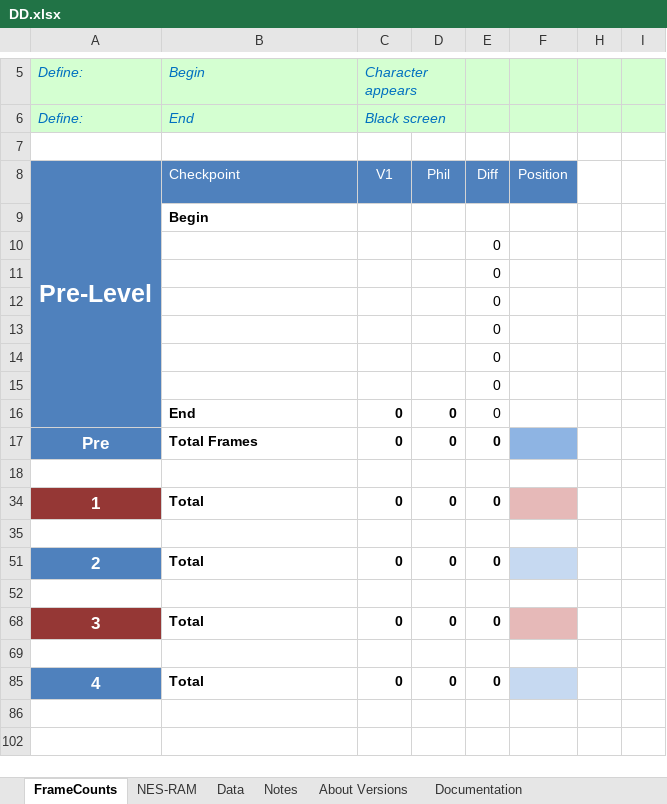
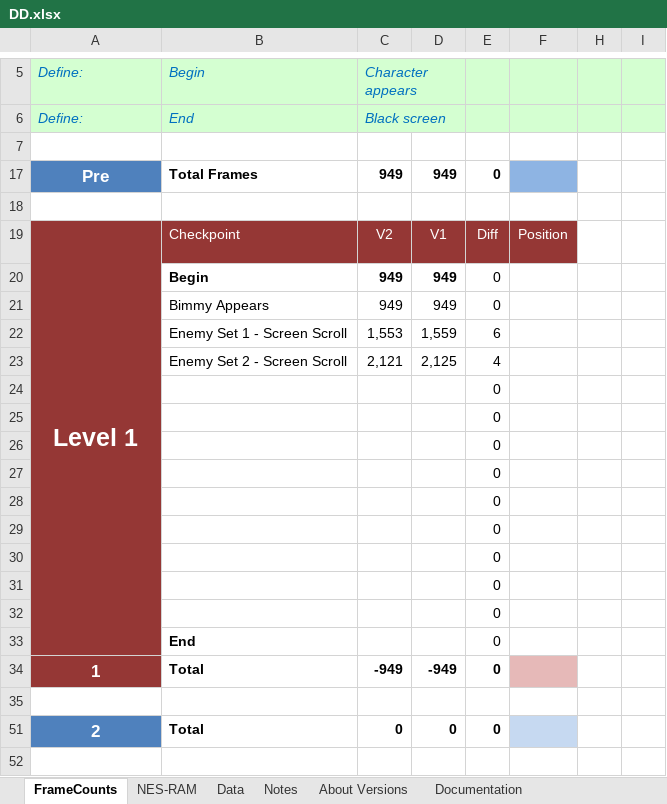
Before and after one commit to MathewWi/adelikat-tas, an Excel workbook: DoubleDragon/DD.xlsx, sheet FrameCounts, drawn as a sheet; only a part is shown, gaps mark what is left out; the shorter side is filled out with more unchanged rows; values as stored, in another font and other column widths than the file's, no borders; removed rows and columns are numbered as before the commit, all else as after; the diff names each change by its address in the sheet, - before the commit and + after, or states it on an @@ line.

Commit message:
Double Dragon - spreadsheet filled out and some very insignificant tasing

```diff
--- a/DoubleDragon/DD.xlsx (sheet FrameCounts)
+++ b/DoubleDragon/DD.xlsx (sheet FrameCounts)
+row 17: Pre | Total Frames | 949 | 949 | 0
+row 18: (empty)
-A19: Pre-Level
+A19: Level 1
-A19:F19 fill: #4F81BD
+A19:F19 fill: #953735
-A8:A16 merged
+A19:A33 merged
-C19: V1
+C19: V2
-D19: Phil
+D19: V1
-row 9:  | Begin
+row 20:  | Begin | 949 | 949 | 0
+row 21:  | Bimmy Appears | 949 | 949 | 0
+row 22:  | Enemy Set 1 - Screen Scroll | 1,553 | 1,559 | 6
+row 23:  | Enemy Set 2 - Screen Scroll | 2,121 | 2,125 | 4
-row 16:  | End | 0 | 0 | 0
-row 17: Pre | Total Frames | 0 | 0 | 0
-E30: (empty)
+E30: 0
+row 31:  |  |  |  | 0
+row 32:  |  |  |  | 0
+row 33:  | End |  |  | 0
-C34: 0
+C34: -949
-D34: 0
+D34: -949
```
Also changed, not shown: formulas that keep their value, hidden cells, 1 other file.
